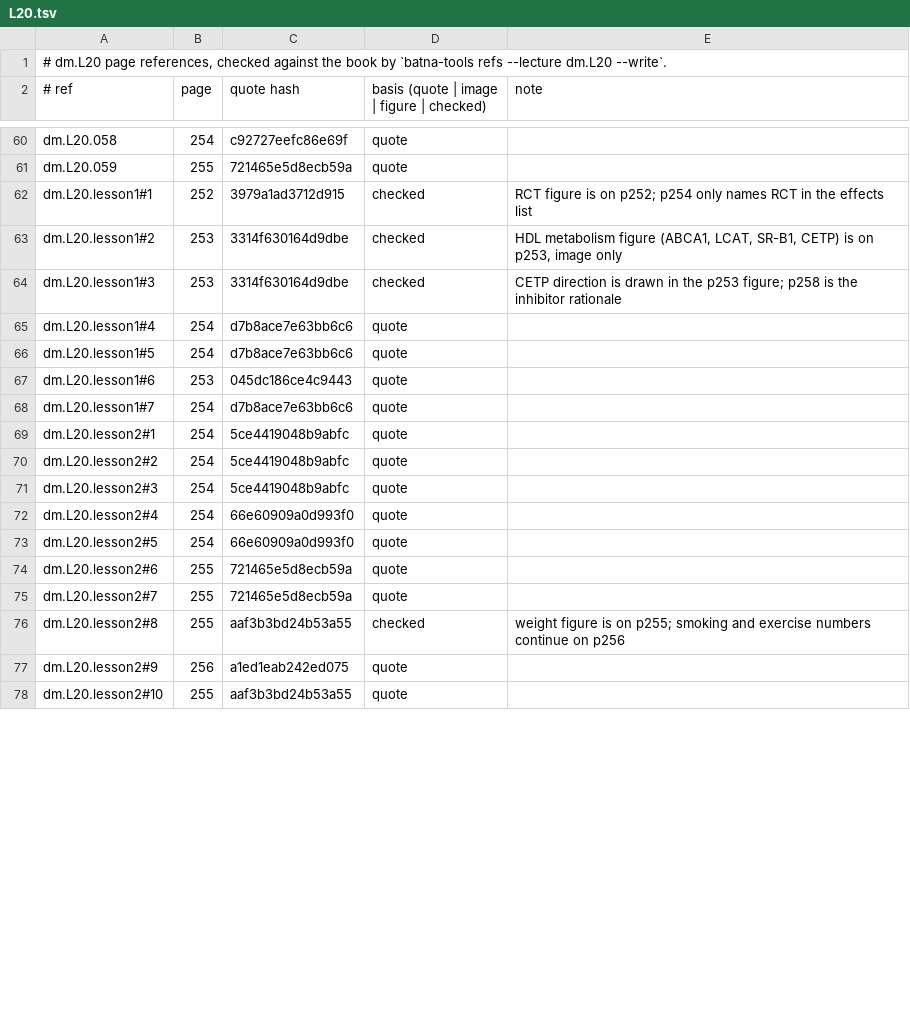
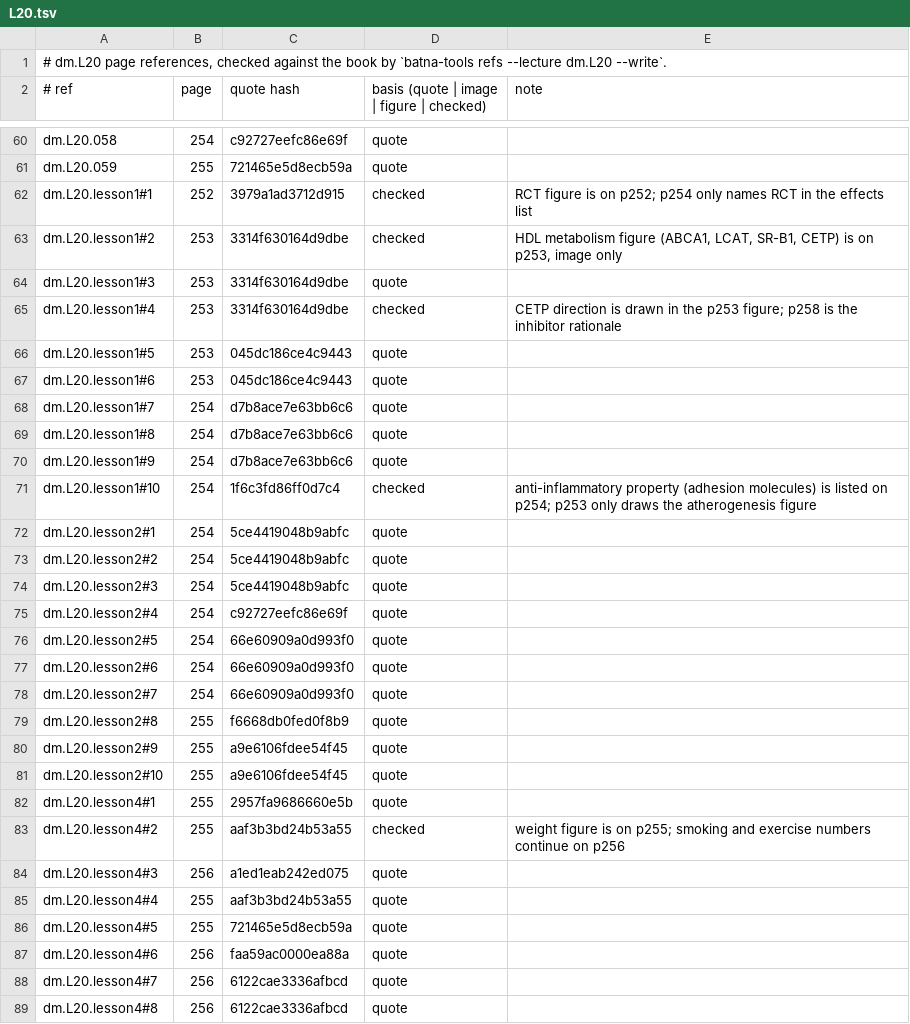
Before and after one commit to MohamedRef/Batna-app, a TSV file: content/book-refs/dm/L20.tsv, drawn as a sheet; only a part is shown, gaps mark what is left out; the diff covers the shown part only.

Commit message:
Diabetes L20 lessons: split to five and give every list its reason (#871)
Part of #827, #828, #829.

```diff
--- a/content/book-refs/dm/L20.tsv
+++ b/content/book-refs/dm/L20.tsv
@@ -63,7 +63,10 @@ dm.L20.lesson1#1	252	3979a1ad3712d915	checked	RCT figure is on p252; p254 only n
 dm.L20.lesson1#2	253	3314f630164d9dbe	checked	HDL metabolism figure (ABCA1, LCAT, SR-B1, CETP) is on p253, image only
-dm.L20.lesson1#3	253	3314f630164d9dbe	checked	CETP direction is drawn in the p253 figure; p258 is the inhibitor rationale
-dm.L20.lesson1#4	254	d7b8ace7e63bb6c6	quote	
-dm.L20.lesson1#5	254	d7b8ace7e63bb6c6	quote	
+dm.L20.lesson1#3	253	3314f630164d9dbe	quote	
+dm.L20.lesson1#4	253	3314f630164d9dbe	checked	CETP direction is drawn in the p253 figure; p258 is the inhibitor rationale
+dm.L20.lesson1#5	253	045dc186ce4c9443	quote	
 dm.L20.lesson1#6	253	045dc186ce4c9443	quote	
 dm.L20.lesson1#7	254	d7b8ace7e63bb6c6	quote	
+dm.L20.lesson1#8	254	d7b8ace7e63bb6c6	quote	
+dm.L20.lesson1#9	254	d7b8ace7e63bb6c6	quote	
+dm.L20.lesson1#10	254	1f6c3fd86ff0d7c4	checked	anti-inflammatory property (adhesion molecules) is listed on p254; p253 only draws the atherogenesis figure
 dm.L20.lesson2#1	254	5ce4419048b9abfc	quote	
@@ -71,8 +74,16 @@ dm.L20.lesson2#2	254	5ce4419048b9abfc	quote
 dm.L20.lesson2#3	254	5ce4419048b9abfc	quote	
-dm.L20.lesson2#4	254	66e60909a0d993f0	quote	
+dm.L20.lesson2#4	254	c92727eefc86e69f	quote	
 dm.L20.lesson2#5	254	66e60909a0d993f0	quote	
-dm.L20.lesson2#6	255	721465e5d8ecb59a	quote	
-dm.L20.lesson2#7	255	721465e5d8ecb59a	quote	
-dm.L20.lesson2#8	255	aaf3b3bd24b53a55	checked	weight figure is on p255; smoking and exercise numbers continue on p256
-dm.L20.lesson2#9	256	a1ed1eab242ed075	quote	
-dm.L20.lesson2#10	255	aaf3b3bd24b53a55	quote	
+dm.L20.lesson2#6	254	66e60909a0d993f0	quote	
+dm.L20.lesson2#7	254	66e60909a0d993f0	quote	
+dm.L20.lesson2#8	255	f6668db0fed0f8b9	quote	
+dm.L20.lesson2#9	255	a9e6106fdee54f45	quote	
+dm.L20.lesson2#10	255	a9e6106fdee54f45	quote	
+dm.L20.lesson4#1	255	2957fa9686660e5b	quote	
+dm.L20.lesson4#2	255	aaf3b3bd24b53a55	checked	weight figure is on p255; smoking and exercise numbers continue on p256
+dm.L20.lesson4#3	256	a1ed1eab242ed075	quote	
+dm.L20.lesson4#4	255	aaf3b3bd24b53a55	quote	
+dm.L20.lesson4#5	255	721465e5d8ecb59a	quote	
+dm.L20.lesson4#6	256	faa59ac0000ea88a	quote	
+dm.L20.lesson4#7	256	6122cae3336afbcd	quote	
+dm.L20.lesson4#8	256	6122cae3336afbcd	quote	
```
Also changed, not shown: 11 added rows and 21 edited cells elsewhere in this file, 4 other files.
